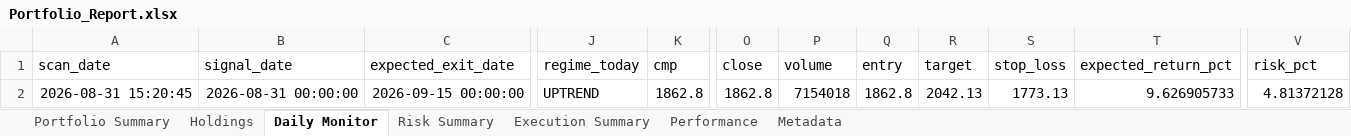
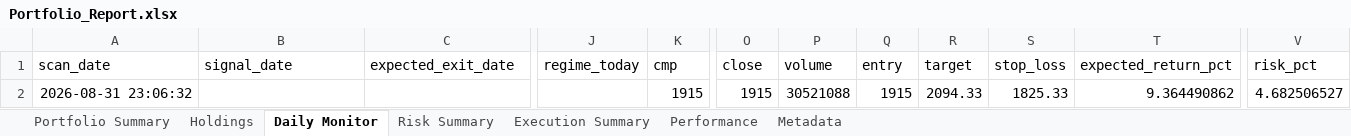
Before and after one commit to PavanSaiNekkala/Scanner, an Excel workbook: scanner_monitor/reports/latest/Portfolio_Report.xlsx, sheet Daily Monitor, drawn as a sheet; only a part is shown, gaps mark what is left out; values as stored, in another font and other column widths than the file's, no borders; the diff covers the shown part only; the diff names each change by its address in the sheet, - before the commit and + after, or states it on an @@ line.

```diff
--- a/scanner_monitor/reports/latest/Portfolio_Report.xlsx (sheet Daily Monitor)
+++ b/scanner_monitor/reports/latest/Portfolio_Report.xlsx (sheet Daily Monitor)
-A2 (scan_date): 2026-08-31 15:20:45
+A2 (scan_date): 2026-08-31 23:06:32
-B2 (signal_date): 2026-08-31 00:00:00
+B2 (signal_date): (empty)
-C2 (expected_exit_date): 2026-09-15 00:00:00
+C2 (expected_exit_date): (empty)
-J2 (regime_today): UPTREND
+J2 (regime_today): (empty)
-K2 (cmp): 1862.8
+K2 (cmp): 1915
-O2 (close): 1862.8
+O2 (close): 1915
-P2 (volume): 7154018
+P2 (volume): 30521088
-Q2 (entry): 1862.8
+Q2 (entry): 1915
-R2 (target): 2042.13
+R2 (target): 2094.33
-S2 (stop_loss): 1773.13
+S2 (stop_loss): 1825.33
-T2 (expected_return_pct): 9.626905733
+T2 (expected_return_pct): 9.364490862
-V2 (risk_pct): 4.81372128
+V2 (risk_pct): 4.682506527
```
Also changed, not shown: 2 edited cells elsewhere in this sheet, sheet Holdings, sheet Risk Summary, sheet Metadata, 13 other files.
